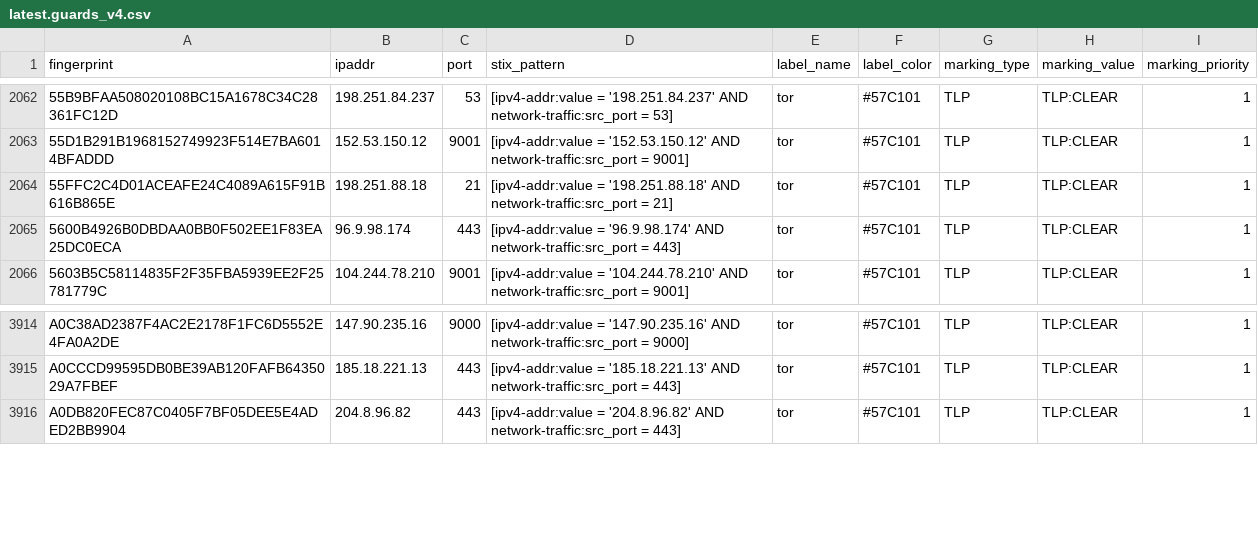
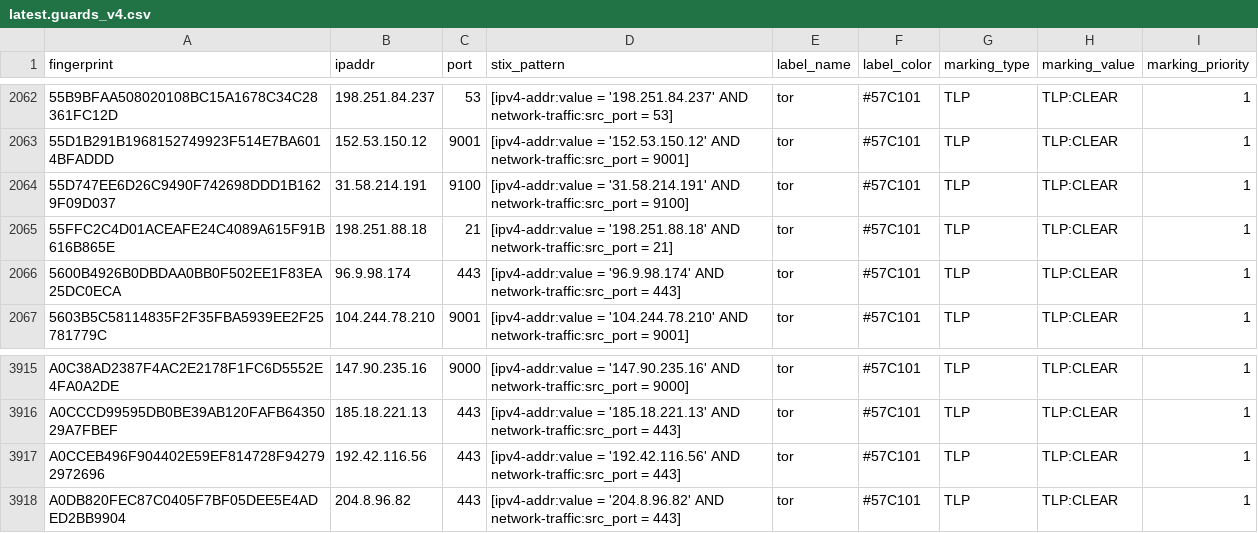
Before and after one commit to DreadFog/tor_csv_feed_opencti, a CSV file: latest.guards_v4.csv, drawn as a sheet; only a part is shown, gaps mark what is left out; the diff names each change by its address in the sheet, - before the commit and + after, or states it on an @@ line.

```diff
--- a/latest.guards_v4.csv
+++ b/latest.guards_v4.csv
+row 2064: 55D747EE6D26C9490F742698DDD1B1629F09D037 | 31.58.214.191 | 9100 | [ipv4-addr:value = '31.58.214.191' AND network-traffic:src_port = 9100] | tor | #57C101 | TLP | TLP:CLEAR | 1
+row 3917: A0CCEB496F904402E59EF814728F942792972696 | 192.42.116.56 | 443 | [ipv4-addr:value = '192.42.116.56' AND network-traffic:src_port = 443] | tor | #57C101 | TLP | TLP:CLEAR | 1
```
Also changed, not shown: latest.all_v6.csv, latest.exits_v4.csv, 3 other files.
